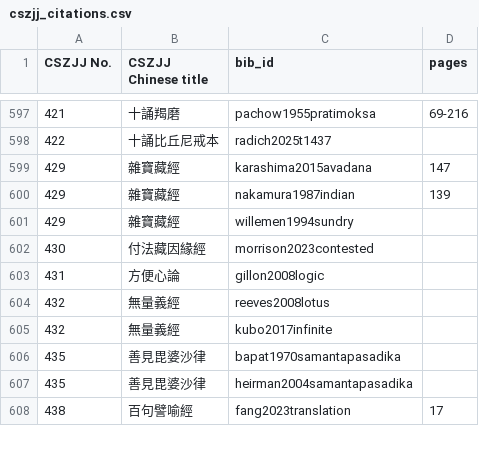
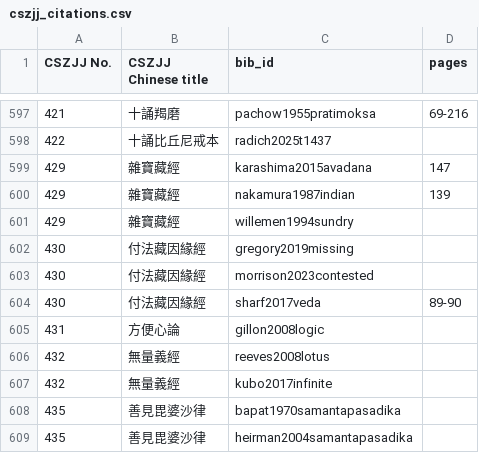
Before and after one commit to Silk-Road-Corpus/silk_road_corpus, a CSV file: data/cszjj_citations.csv, drawn as a sheet; only a part is shown, gaps mark what is left out; the shorter side is filled out with more unchanged rows; the diff names each change by its address in the sheet, - before the commit and + after, or states it on an @@ line.

```diff
--- a/data/cszjj_citations.csv
+++ b/data/cszjj_citations.csv
+row 602: 430 | 付法藏因緣經 | gregory2019missing
+row 604: 430 | 付法藏因緣經 | sharf2017veda | 89-90
```
Also changed, not shown: data/bibliography.csv, data/linguistic_analysis.csv, 6 other files.
